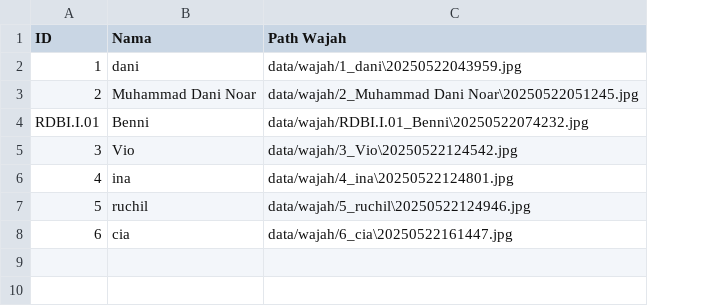
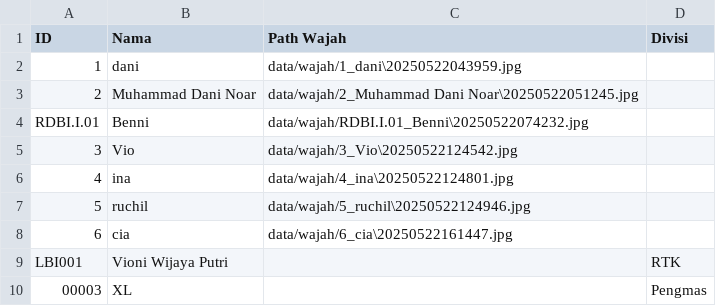
Before and after one commit to Benni2013/web-apm, a CSV file: data/keterangan.csv, drawn as a sheet; the diff names each change by its address in the sheet, - before the commit and + after, or states it on an @@ line.

```diff
--- a/data/keterangan.csv
+++ b/data/keterangan.csv
+column D (Divisi), empty
+row 9: LBI001 | Vioni Wijaya Putri |  | RTK
+row 10: 00003 | XL |  | Pengmas
```
Also changed, not shown: 6 other files.
